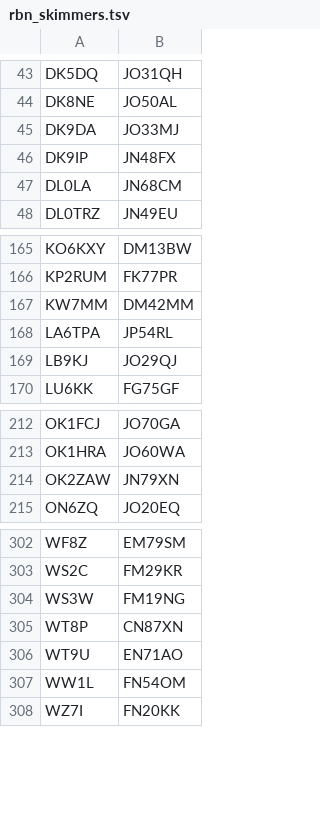
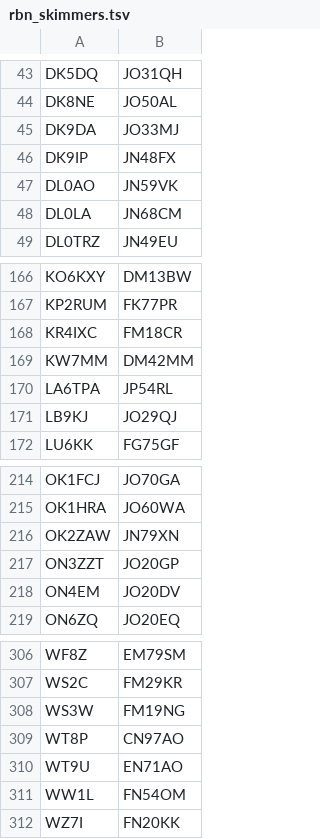
Before and after one commit to dacrhu/dx-cluster-desktop, a TSV file: src-tauri/resources/rbn_skimmers.tsv, drawn as a sheet; only a part is shown, gaps mark what is left out.

```diff
--- a/src-tauri/resources/rbn_skimmers.tsv
+++ b/src-tauri/resources/rbn_skimmers.tsv
@@ -46,2 +46,3 @@ DK9DA	JO33MJ
 DK9IP	JN48FX
+DL0AO	JN59VK
 DL0LA	JN68CM
@@ -166,2 +167,3 @@ KO6KXY	DM13BW
 KP2RUM	FK77PR
+KR4IXC	FM18CR
 KW7MM	DM42MM
@@ -214,2 +216,4 @@ OK1HRA	JO60WA
 OK2ZAW	JN79XN
+ON3ZZT	JO20GP
+ON4EM	JO20DV
 ON6ZQ	JO20EQ
@@ -304,3 +308,3 @@ WS2C	FM29KR
 WS3W	FM19NG
-WT8P	CN87XN
+WT8P	CN97AO
 WT9U	EN71AO
```
Also changed, not shown: 2 other files.
